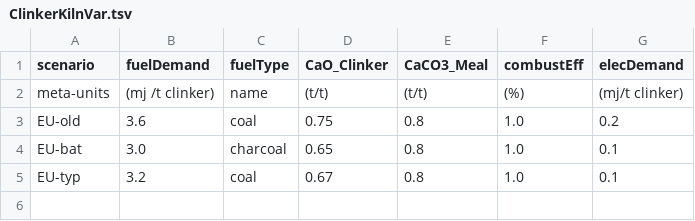
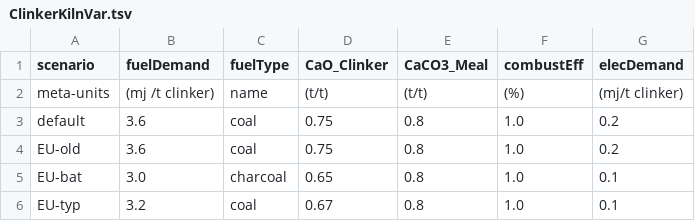
Before and after one commit to concoctions/BlackBlox, a TSV file: varFiles/ClinkerKilnVar.tsv, drawn as a sheet; the diff names each change by its address in the sheet, - before the commit and + after, or states it on an @@ line.

```diff
--- a/varFiles/ClinkerKilnVar.tsv
+++ b/varFiles/ClinkerKilnVar.tsv
+row 3: default | 3.6 | coal | 0.75 | 0.8 | 1.0 | 0.2
```
Also changed, not shown: 11 other files.
